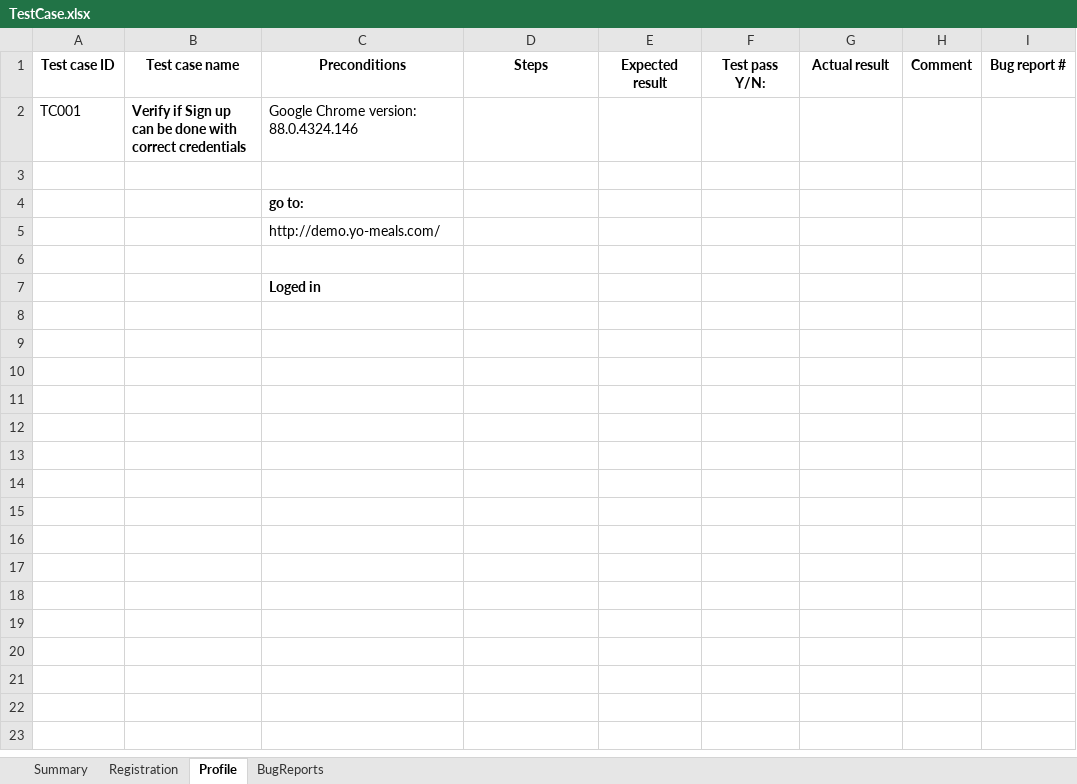
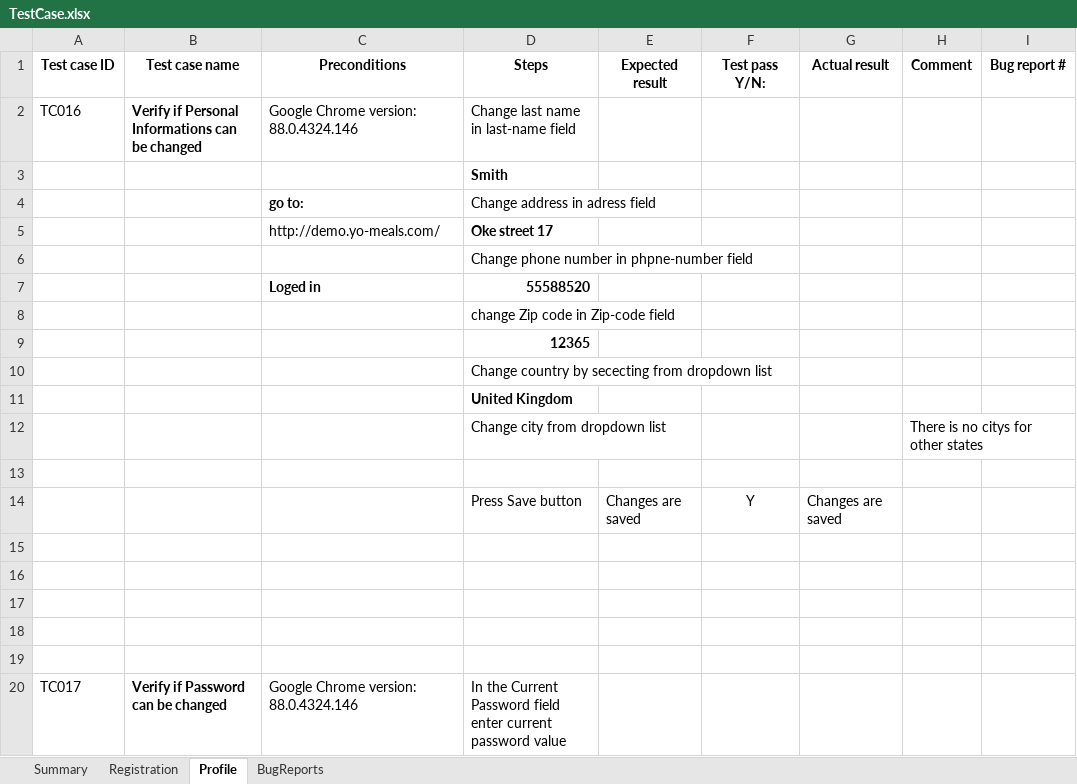
Before and after one commit to ivanapfafsovljanski/qaExercise1, an Excel workbook: data/TestCase.xlsx, sheet Profile, drawn as a sheet; only a part is shown; the shorter side is filled out with more unchanged rows; values as stored, in another font and other column widths than the file's, no borders; removed rows and columns are numbered as before the commit, all else as after; the diff covers the shown part only; the diff names each change by its address in the sheet, - before the commit and + after, or states it on an @@ line.

Commit message:
profil tests

```diff
--- a/data/TestCase.xlsx (sheet Profile)
+++ b/data/TestCase.xlsx (sheet Profile)
-row 2: TC001 | Verify if Sign up can be done with correct credentials | Google Chrome version: 88.0.4324.146
+row 2: TC016 | Verify if Personal Informations can be changed | Google Chrome version: 88.0.4324.146 | Change last name in last-name field
+row 3:  |  |  | Smith
+row 4:  |  | go to: | Change address in adress field
+row 5:  |  | http://demo.yo-meals.com/ | Oke street 17
+row 6:  |  |  | Change phone number in phpne-number field
+row 7:  |  | Loged in | 55588520
+row 8:  |  |  | change Zip code in Zip-code field
+row 9:  |  |  | 12365
+row 10:  |  |  | Change country by sececting from dropdown list
+row 11:  |  |  | United Kingdom
+row 12:  |  |  | Change city from dropdown list |  |  |  | There is no citys for other states
-row 4:  |  | go to:
-row 5:  |  | http://demo.yo-meals.com/
+row 14:  |  |  | Press Save button | Changes are saved | Y | Changes are saved
+row 16: (empty)
+row 17: (empty)
+row 18: (empty)
+row 19: (empty)
+row 20: TC017 | Verify if Password can be changed | Google Chrome version: 88.0.4324.146 | In the Current Password field enter current password value
```
Also changed, not shown: 42 added rows elsewhere in this sheet, 5 other files.
